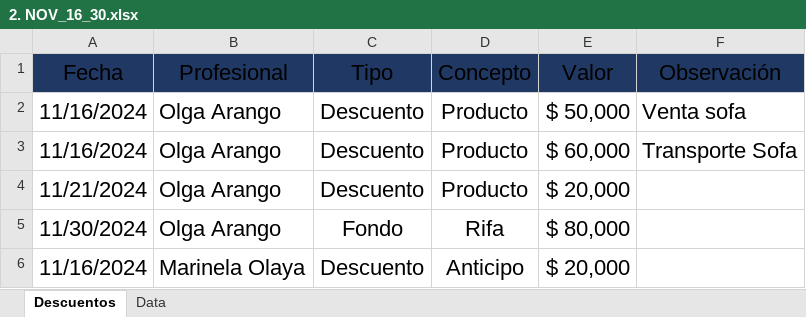
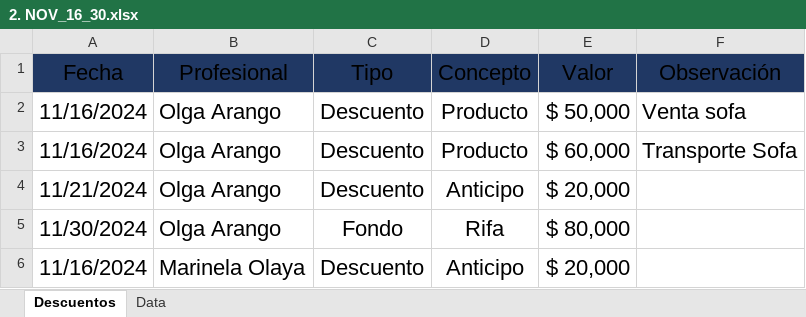
Before and after one commit to afarevalo/ForeverChic, an Excel workbook: 2. Descuentos/2. NOV_16_30.xlsx, sheet Descuentos, drawn as a sheet; only a part is shown; values as stored, in another font and other column widths than the file's, no borders; table styles not drawn; the diff covers the shown part only; the diff names each change by its address in the sheet, - before the commit and + after, or states it on an @@ line.

```diff
--- a/2. Descuentos/2. NOV_16_30.xlsx (sheet Descuentos)
+++ b/2. Descuentos/2. NOV_16_30.xlsx (sheet Descuentos)
-D4 (Concepto): Producto
+D4 (Concepto): Anticipo
```
Also changed, not shown: 166 added rows and cell formats elsewhere in this sheet, 1. Ventas Mensuales/2. reporte_de_ventas_NOV_16_30 - Color.xlsx, 1 other file.
